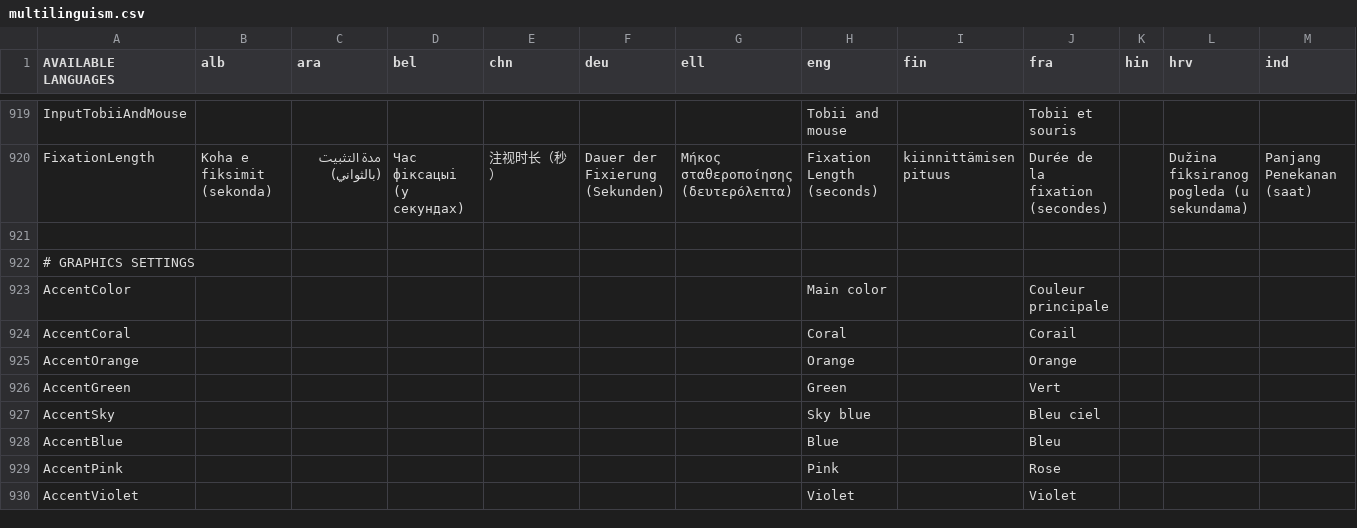
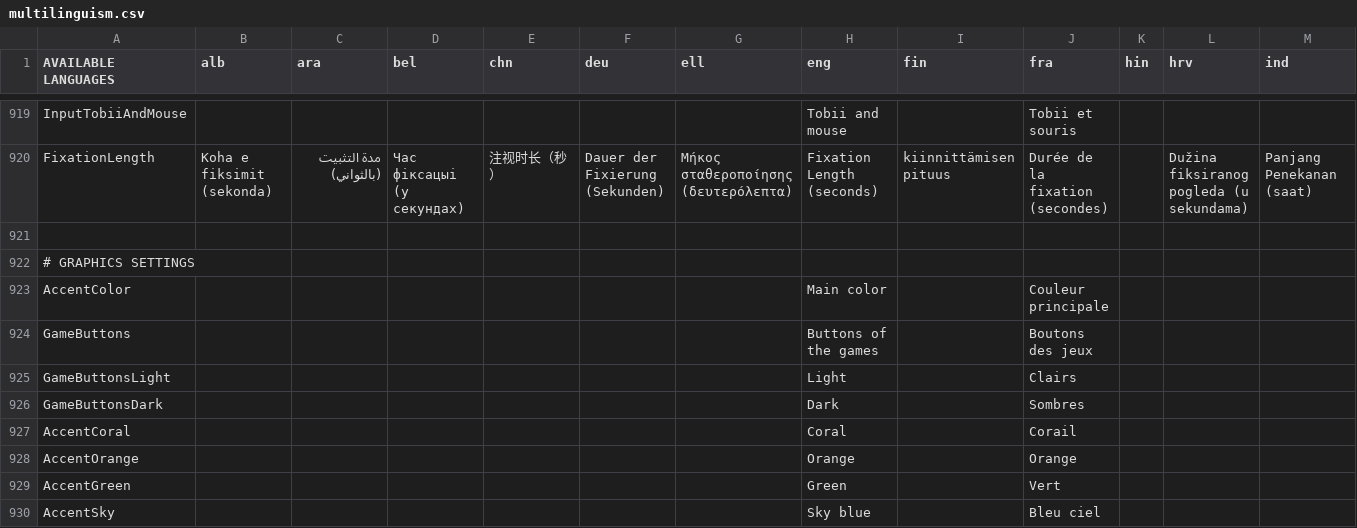
Before and after one commit to GazePlay/GazePlay, a CSV file: gazeplay-core/src/main/resources/data/multilinguism/multilinguism.csv, drawn as a sheet; only a part is shown, gaps mark what is left out; the shorter side is filled out with more unchanged rows; rows hold the shown columns only; the diff names each change by its address in the sheet, - before the commit and + after, or states it on an @@ line.

```diff
--- a/gazeplay-core/src/main/resources/data/multilinguism/multilinguism.csv
+++ b/gazeplay-core/src/main/resources/data/multilinguism/multilinguism.csv
+row 924: GameButtons |  |  |  |  |  |  | Buttons of the games |  | Boutons des jeux
+row 925: GameButtonsLight |  |  |  |  |  |  | Light |  | Clairs
+row 926: GameButtonsDark |  |  |  |  |  |  | Dark |  | Sombres
```
Also changed, not shown: 7 other files.
